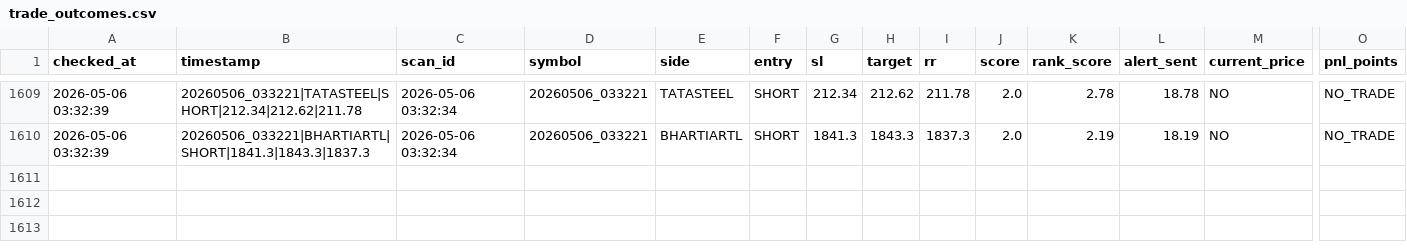
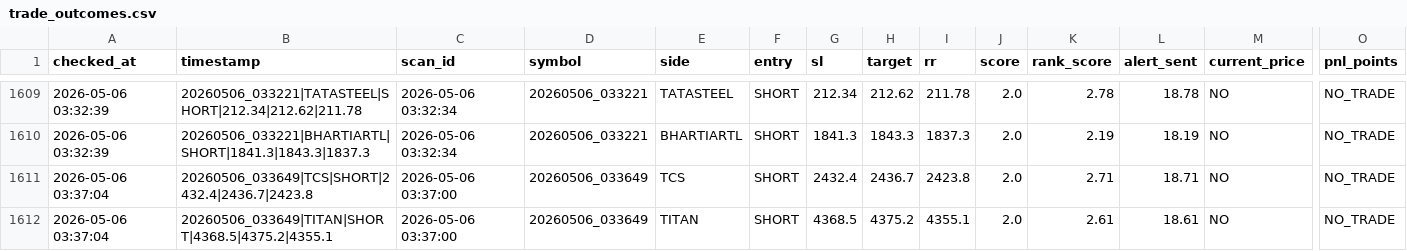
Before and after one commit to arikrixh-real/titan-bot, a CSV file: data/journals/trade_outcomes.csv, drawn as a sheet; only a part is shown, gaps mark what is left out; rows hold the shown columns only; the diff names each change by its address in the sheet, - before the commit and + after, or states it on an @@ line.

```diff
--- a/data/journals/trade_outcomes.csv
+++ b/data/journals/trade_outcomes.csv
+row 1611: 2026-05-06 03:37:04 | 20260506_033649|TCS|SHORT|2432.4|2436.7|2423.8 | 2026-05-06 03:37:00 | 20260506_033649 | TCS | SHORT | 2432.4 | 2436.7 | 2423.8 | 2.0 | 2.71 | 18.71 | NO | NO_TRADE
+row 1612: 2026-05-06 03:37:04 | 20260506_033649|TITAN|SHORT|4368.5|4375.2|4355.1 | 2026-05-06 03:37:00 | 20260506_033649 | TITAN | SHORT | 4368.5 | 4375.2 | 4355.1 | 2.0 | 2.61 | 18.61 | NO | NO_TRADE
```
Also changed, not shown: data/journals/active_trades.csv, data/journals/open_trades.csv, 7 other files.
